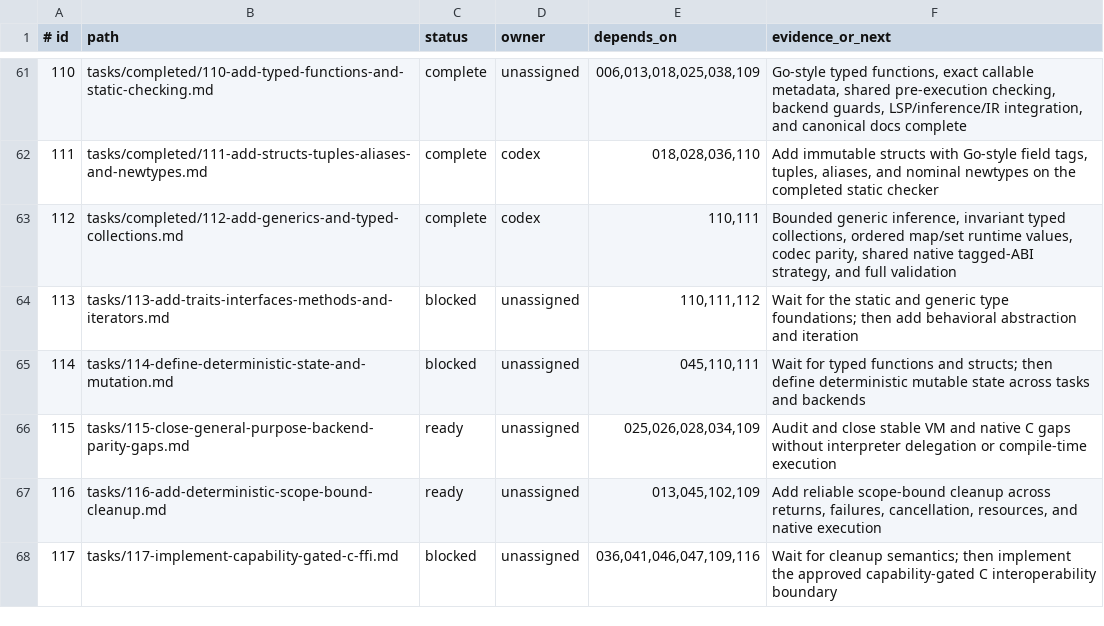
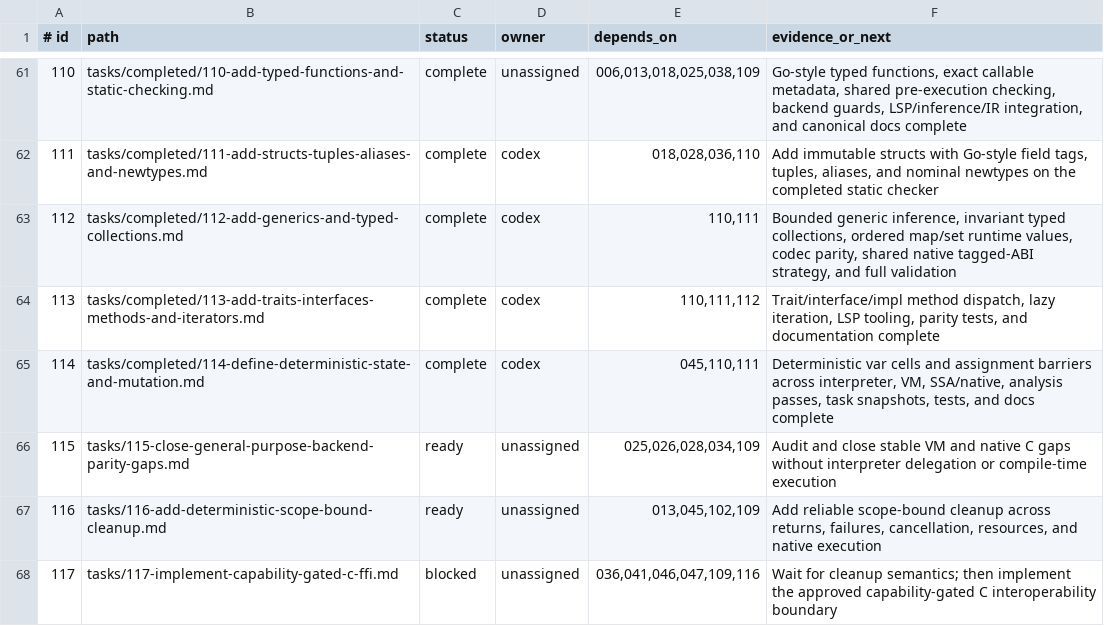
Before and after one commit to sphireinc/Osiris, a TSV file: AGENT/tasks/index.tsv, drawn as a sheet; only a part is shown, gaps mark what is left out.

Commit message:
Complete task 114 deterministic state and mutation

```diff
--- a/AGENT/tasks/index.tsv
+++ b/AGENT/tasks/index.tsv
@@ -63,4 +63,4 @@
 112|tasks/completed/112-add-generics-and-typed-collections.md|complete|codex|110,111|Bounded generic inference, invariant typed collections, ordered map/set runtime values, codec parity, shared native tagged-ABI strategy, and full validation
-113|tasks/113-add-traits-interfaces-methods-and-iterators.md|blocked|unassigned|110,111,112|Wait for the static and generic type foundations; then add behavioral abstraction and iteration
-114|tasks/114-define-deterministic-state-and-mutation.md|blocked|unassigned|045,110,111|Wait for typed functions and structs; then define deterministic mutable state across tasks and backends
+113|tasks/completed/113-add-traits-interfaces-methods-and-iterators.md|complete|codex|110,111,112|Trait/interface/impl method dispatch, lazy iteration, LSP tooling, parity tests, and documentation complete
+114|tasks/completed/114-define-deterministic-state-and-mutation.md|complete|codex|045,110,111|Deterministic var cells and assignment barriers across interpreter, VM, SSA/native, analysis passes, task snapshots, tests, and docs complete
 115|tasks/115-close-general-purpose-backend-parity-gaps.md|ready|unassigned|025,026,028,034,109|Audit and close stable VM and native C gaps without interpreter delegation or compile-time execution
```
Also changed, not shown: 31 other files.
